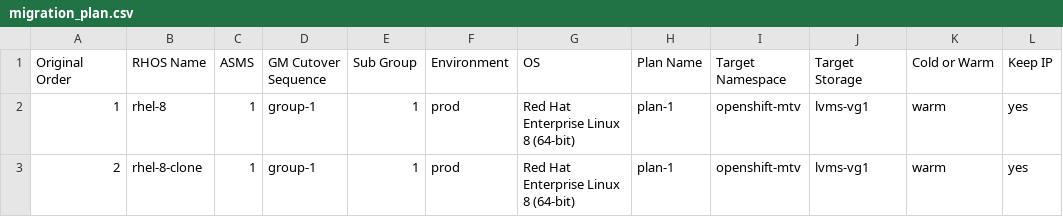
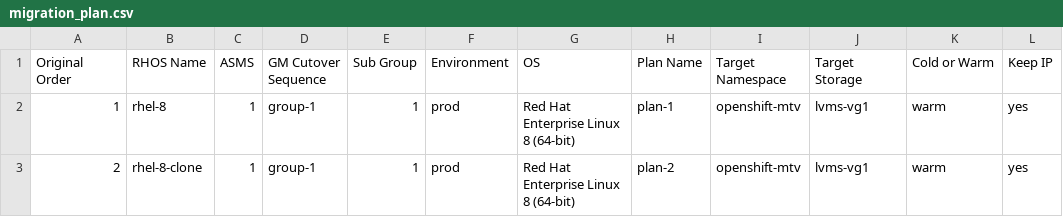
Before and after one commit to jainirajesh/mtvvmwtoopenshift, a CSV file: migration_plan.csv, drawn as a sheet.

Commit message:
Update migration_plan.csv

```diff
--- a/migration_plan.csv
+++ b/migration_plan.csv
@@ -2,2 +2,2 @@ Original Order,RHOS Name,ASMS,GM Cutover Sequence,Sub Group,Environment,OS,Plan
 1,rhel-8,1,group-1,1,prod,Red Hat Enterprise Linux 8 (64-bit),plan-1,openshift-mtv,lvms-vg1,warm,yes
-2,rhel-8-clone,1,group-1,1,prod,Red Hat Enterprise Linux 8 (64-bit),plan-1,openshift-mtv,lvms-vg1,warm,yes
+2,rhel-8-clone,1,group-1,1,prod,Red Hat Enterprise Linux 8 (64-bit),plan-2,openshift-mtv,lvms-vg1,warm,yes
```
